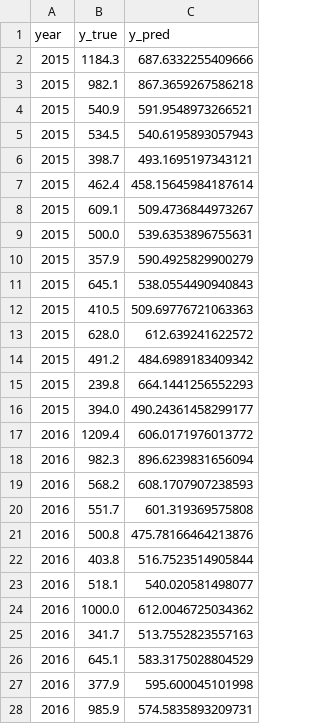
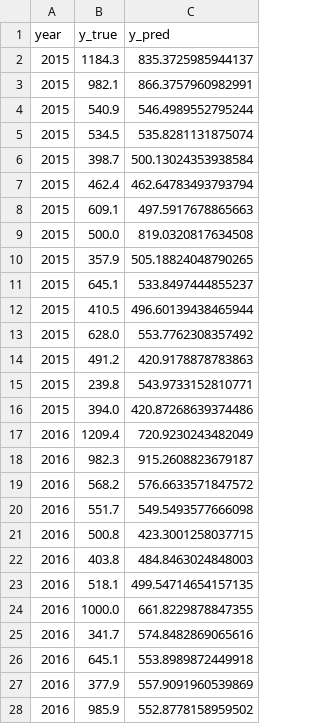
Before and after one commit to tarmizitaher/LM-produksi-kopi-Lampung, a CSV file: reports/tables/predictions_random_forest_full.csv, drawn as a sheet; only a part is shown; the diff covers the shown part only.

```diff
--- a/reports/tables/predictions_random_forest_full.csv
+++ b/reports/tables/predictions_random_forest_full.csv
@@ -1,28 +1,28 @@
 year,y_true,y_pred
-2015,1184.3,687.6332255409666
-2015,982.1,867.3659267586218
-2015,540.9,591.9548973266521
-2015,534.5,540.6195893057943
-2015,398.7,493.1695197343121
-2015,462.4,458.15645984187614
-2015,609.1,509.4736844973267
-2015,500.0,539.6353896755631
-2015,357.9,590.4925829900279
-2015,645.1,538.0554490940843
-2015,410.5,509.69776721063363
-2015,628.0,612.639241622572
-2015,491.2,484.6989183409342
-2015,239.8,664.1441256552293
-2015,394.0,490.24361458299177
-2016,1209.4,606.0171976013772
-2016,982.3,896.6239831656094
-2016,568.2,608.1707907238593
-2016,551.7,601.319369575808
-2016,500.8,475.78166464213876
-2016,403.8,516.7523514905844
-2016,518.1,540.020581498077
-2016,1000.0,612.0046725034362
-2016,341.7,513.7552823557163
-2016,645.1,583.3175028804529
-2016,377.9,595.600045101998
-2016,985.9,574.5835893209731
+2015,1184.3,835.3725985944137
+2015,982.1,866.3757960982991
+2015,540.9,546.4989552795244
+2015,534.5,535.8281131875074
+2015,398.7,500.13024353938584
+2015,462.4,462.64783493793794
+2015,609.1,497.5917678865663
+2015,500.0,819.0320817634508
+2015,357.9,505.18824048790265
+2015,645.1,533.8497444855237
+2015,410.5,496.60139438465944
+2015,628.0,553.7762308357492
+2015,491.2,420.9178878783863
+2015,239.8,543.9733152810771
+2015,394.0,420.87268639374486
+2016,1209.4,720.9230243482049
+2016,982.3,915.2608823679187
+2016,568.2,576.6633571847572
+2016,551.7,549.5493577666098
+2016,500.8,423.3001258037715
+2016,403.8,484.8463024848003
+2016,518.1,499.54714654157135
+2016,1000.0,661.8229878847355
+2016,341.7,574.8482869065616
+2016,645.1,553.8989872449918
+2016,377.9,557.9091960539869
+2016,985.9,552.8778158959502
```
Also changed, not shown: 93 edited cells elsewhere in this file, reports/tables/experiment_log.csv, reports/tables/predictions_linear_regression_full.csv, 35 other files.
